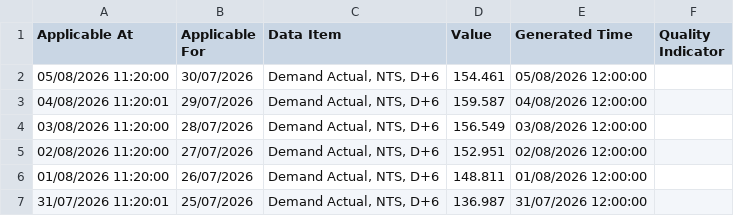
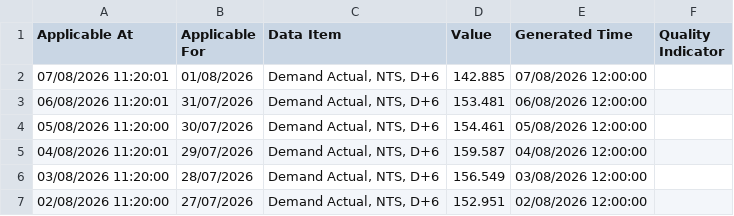
Before and after one commit to xdityx/xoserve-uk-gas-demand-forecasting, a CSV file: data/raw/uk_gas_demand_daily.csv, drawn as a sheet; only a part is shown; the shorter side is filled out with more unchanged rows; the diff names each change by its address in the sheet, - before the commit and + after, or states it on an @@ line.

```diff
--- a/data/raw/uk_gas_demand_daily.csv
+++ b/data/raw/uk_gas_demand_daily.csv
+row 2: 07/08/2026 11:20:01 | 01/08/2026 | Demand Actual, NTS, D+6 | 142.885 | 07/08/2026 12:00:00
+row 3: 06/08/2026 11:20:01 | 31/07/2026 | Demand Actual, NTS, D+6 | 153.481 | 06/08/2026 12:00:00
```
Also changed, not shown: data/raw/uk_gas_demand_provisional_daily.csv, 4 other files.
